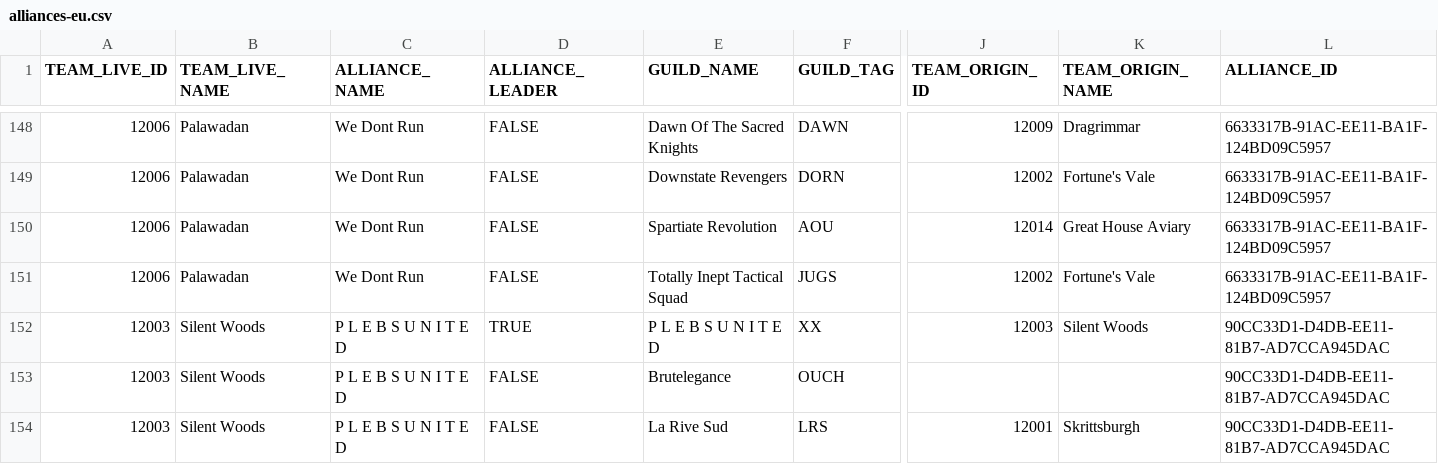
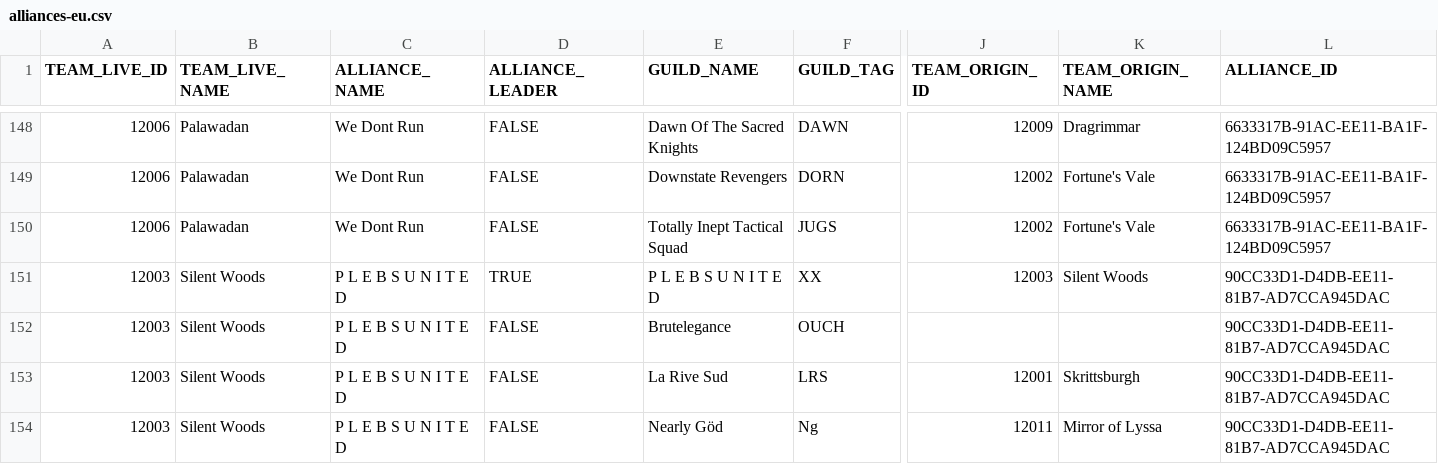
Before and after one commit to gw2skirmish/alliances, a CSV file: alliances-eu.csv, drawn as a sheet; only a part is shown, gaps mark what is left out; the shorter side is filled out with more unchanged rows; rows hold the shown columns only; the diff names each change by its address in the sheet, - before the commit and + after, or states it on an @@ line.

Commit message:
Remove Spartiate Revolution, cannot validate main squad

```diff
--- a/alliances-eu.csv
+++ b/alliances-eu.csv
-row 150: 12006 | Palawadan | We Dont Run | FALSE | Spartiate Revolution | AOU | 12014 | Great House Aviary | 6633317B-91AC-EE11-BA1F-124BD09C5957
```
